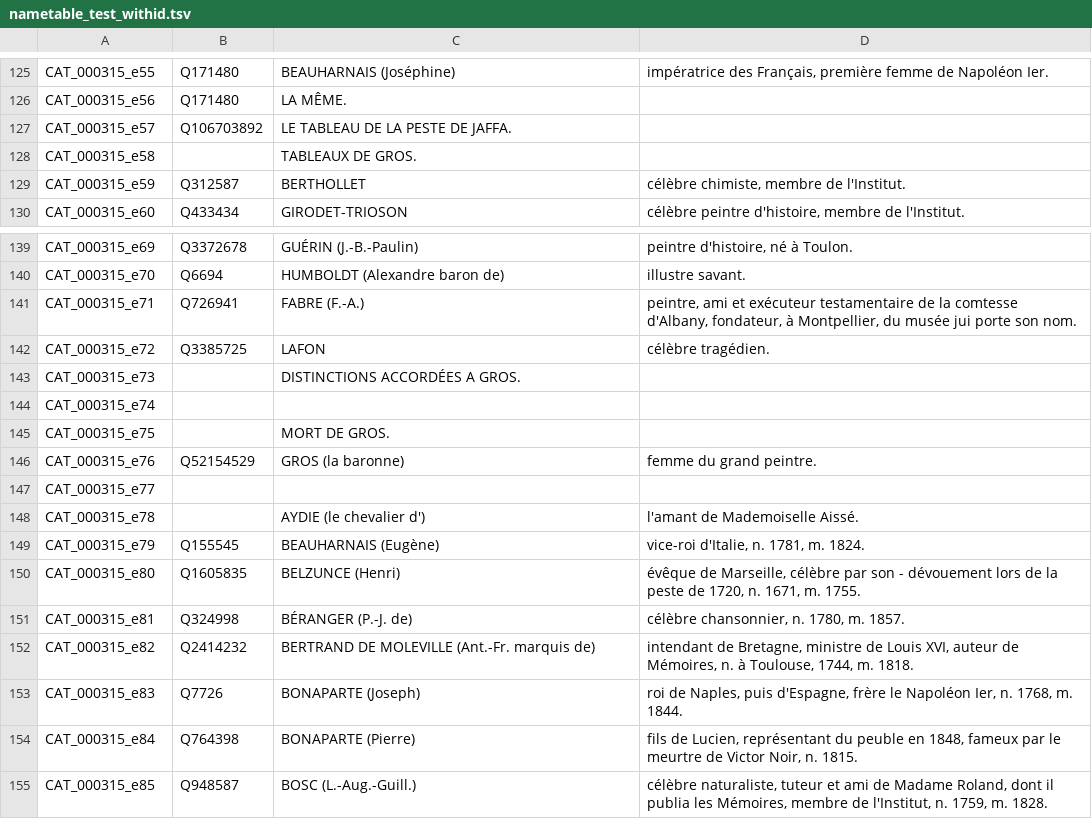
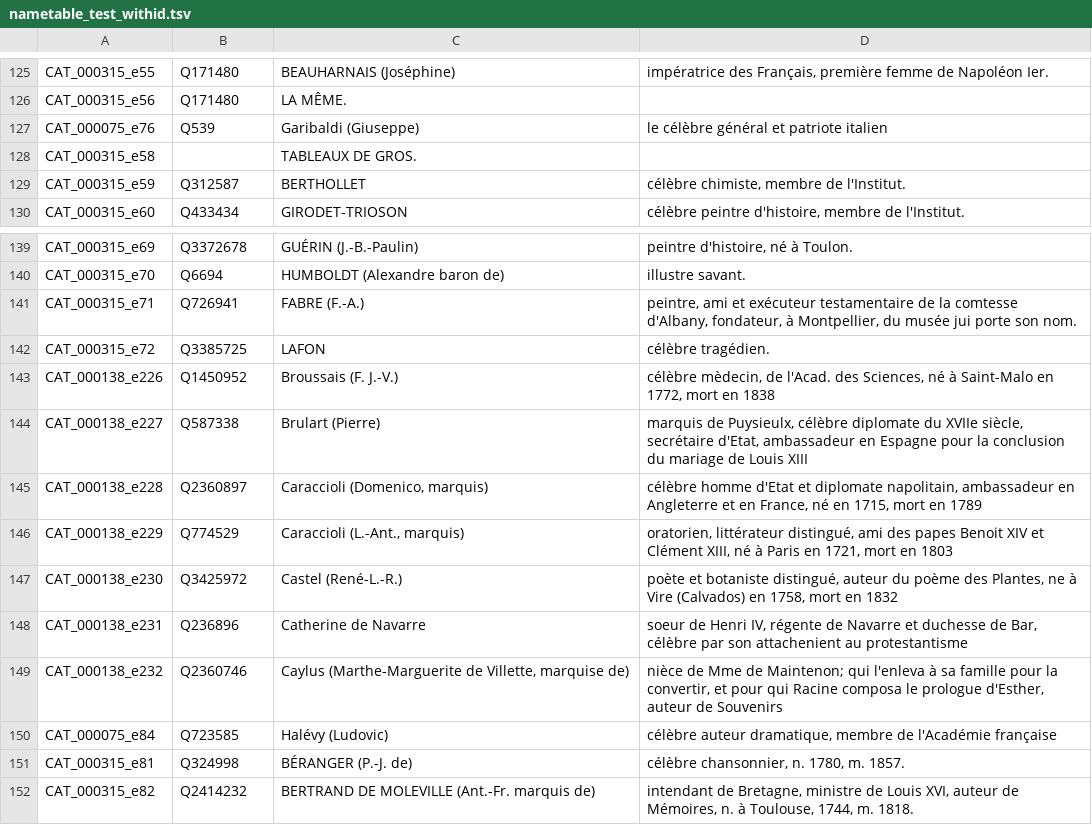
Before and after one commit to katabase/3_WikidataEnrichment, a TSV file: script/tables/nametable_test_withid.tsv, drawn as a sheet; only a part is shown, gaps mark what is left out; the shorter side is filled out with more unchanged rows; removed rows and columns are numbered as before the commit, all else as after; the diff covers the shown part only; the diff names each change by its address in the sheet, - before the commit and + after, or states it on an @@ line.

```diff
--- a/script/tables/nametable_test_withid.tsv
+++ b/script/tables/nametable_test_withid.tsv
-row 127: CAT_000315_e57 | Q106703892 | LE TABLEAU DE LA PESTE DE JAFFA.
+row 127: CAT_000075_e76 | Q539 | Garibaldi (Giuseppe) | le célèbre général et patriote italien
-row 143: CAT_000315_e73 |  | DISTINCTIONS ACCORDÉES A GROS.
-row 144: CAT_000315_e74
-row 145: CAT_000315_e75 |  | MORT DE GROS.
-row 146: CAT_000315_e76 | Q52154529 | GROS (la baronne) | femme du grand peintre.
-row 147: CAT_000315_e77
-row 148: CAT_000315_e78 |  | AYDIE (le chevalier d') | l'amant de Mademoiselle Aissé.
-row 149: CAT_000315_e79 | Q155545 | BEAUHARNAIS (Eugène) | vice-roi d'Italie, n. 1781, m. 1824.
-row 150: CAT_000315_e80 | Q1605835 | BELZUNCE (Henri) | évêque de Marseille, célèbre par son - dévouement lors de la peste de 1720, n. 1671, m. 1755.
+row 143: CAT_000138_e226 | Q1450952 | Broussais (F. J.-V.) | célèbre mèdecin, de l'Acad. des Sciences, né à Saint-Malo en 1772, mort en 1838
+row 144: CAT_000138_e227 | Q587338 | Brulart (Pierre) | marquis de Puysieulx, célèbre diplomate du XVIIe siècle, secrétaire d'Etat, ambassadeur en Espagne pour la conclusion du mariage de Louis XIII
+row 145: CAT_000138_e228 | Q2360897 | Caraccioli (Domenico, marquis) | célèbre homme d'Etat et diplomate napolitain, ambassadeur en Angleterre et en France, né en 1715, mort en 1789
+row 146: CAT_000138_e229 | Q774529 | Caraccioli (L.-Ant., marquis) | oratorien, littérateur distingué, ami des papes Benoit XIV et Clément XIII, né à Paris en 1721, mort en 1803
+row 147: CAT_000138_e230 | Q3425972 | Castel (René-L.-R.) | poète et botaniste distingué, auteur du poème des Plantes, ne à Vire (Calvados) en 1758, mort en 1832
+row 148: CAT_000138_e231 | Q236896 | Catherine de Navarre | soeur de Henri IV, régente de Navarre et duchesse de Bar, célèbre par son attachenient au protestantisme
+row 149: CAT_000138_e232 | Q2360746 | Caylus (Marthe-Marguerite de Villette, marquise de) | nièce de Mme de Maintenon; qui l'enleva à sa famille pour la convertir, et pour qui Racine composa le prologue d'Esther, auteur de Souvenirs
+row 150: CAT_000075_e84 | Q723585 | Halévy (Ludovic) | célèbre auteur dramatique, membre de l'Académie française
```
Also changed, not shown: 16 added rows and 16 removed rows elsewhere in this file, script/tables/nametable_test_noid.tsv, 4 other files.
